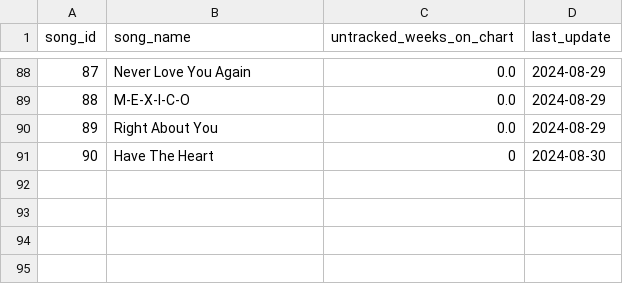
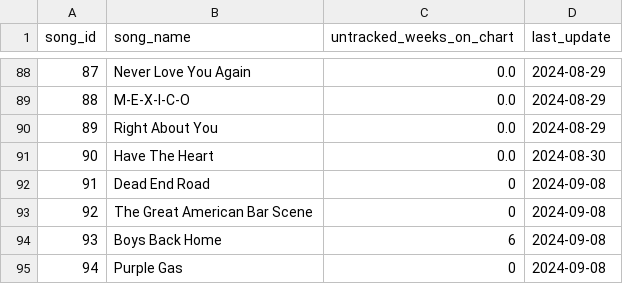
Before and after one commit to jwmanahan/billboard, a CSV file: source_data/song.csv, drawn as a sheet; only a part is shown, gaps mark what is left out.

```diff
--- a/source_data/song.csv
+++ b/source_data/song.csv
@@ -90,2 +90,6 @@ song_id,song_name,untracked_weeks_on_chart,last_update
 89,Right About You,0.0,2024-08-29
-90,Have The Heart,0,2024-08-30
+90,Have The Heart,0.0,2024-08-30
+91,Dead End Road,0,2024-09-08
+92,The Great American Bar Scene,0,2024-09-08
+93,Boys Back Home,6,2024-09-08
+94,Purple Gas,0,2024-09-08
```
Also changed, not shown: source_data/artist.csv, source_data/billboard_ranking.csv, 4 other files.
